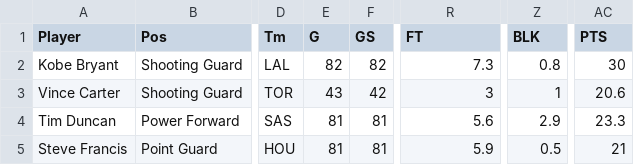
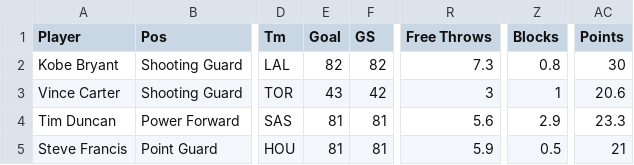
Before and after one commit to mshe0039/Vis-2, a CSV file: data/2002-03 NBA - Sheet1.csv, drawn as a sheet; only a part is shown, gaps mark what is left out; the diff names each change by its address in the sheet, - before the commit and + after, or states it on an @@ line.

Commit message:
Update 2002-03 NBA - Sheet1.csv

```diff
--- a/data/2002-03 NBA - Sheet1.csv
+++ b/data/2002-03 NBA - Sheet1.csv
-E1: G
+E1: Goal
-R1: FT
+R1: Free Throws
-Z1: BLK
+Z1: Blocks
-AC1: PTS
+AC1: Points
```
